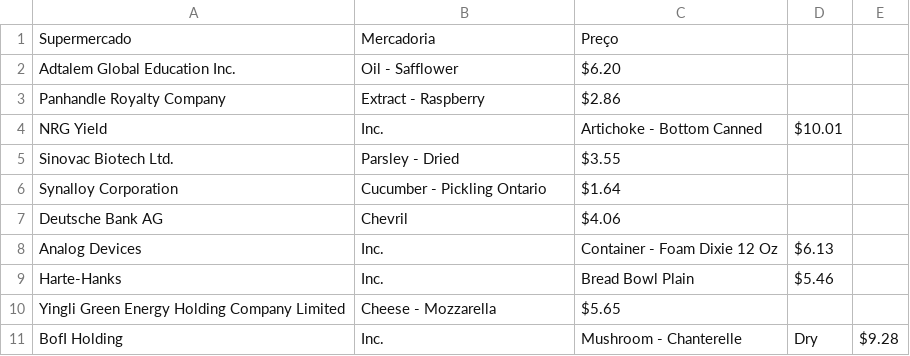
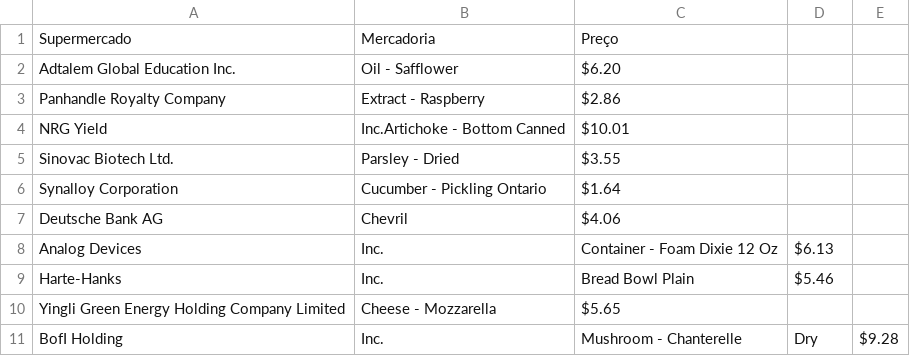
Before and after one commit to emanuelplatypus/Manoel, a CSV file: Tab02.csv, drawn as a sheet.

Commit message:
Update Tab02.csv

```diff
--- a/Tab02.csv
+++ b/Tab02.csv
@@ -3,3 +3,3 @@ Adtalem Global Education Inc.,Oil - Safflower,$6.20
 Panhandle Royalty Company,Extract - Raspberry,$2.86
-NRG Yield, Inc.,Artichoke - Bottom Canned,$10.01
+NRG Yield, Inc.Artichoke - Bottom Canned,$10.01
 Sinovac Biotech Ltd.,Parsley - Dried,$3.55
```
